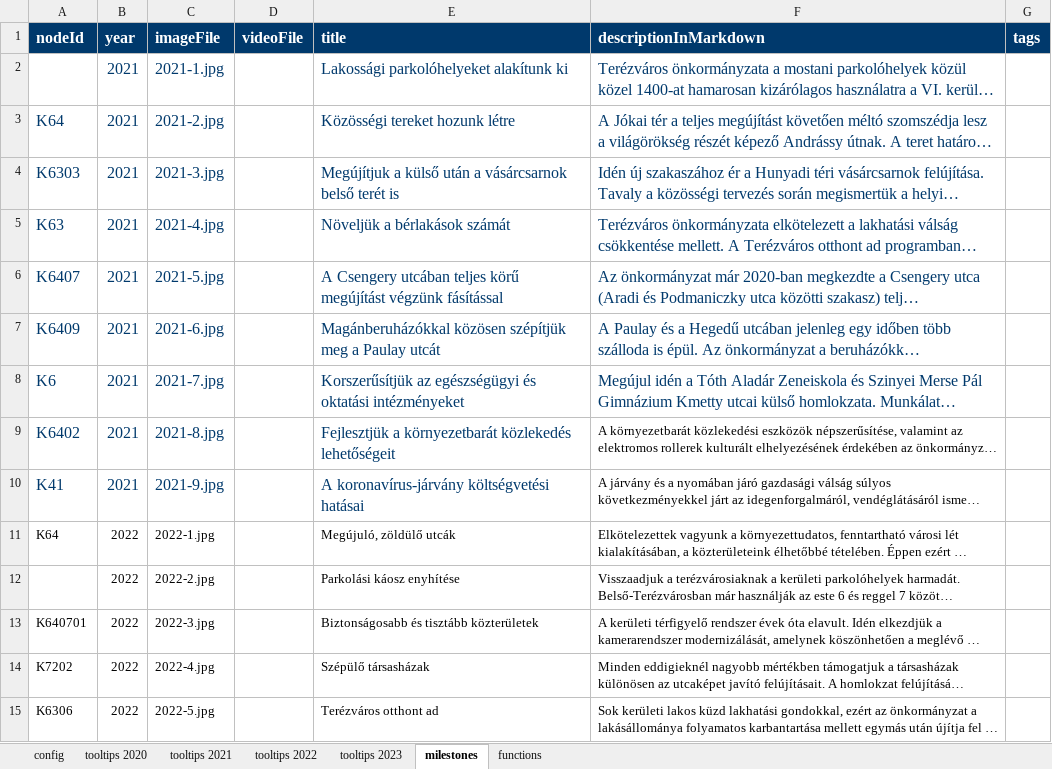
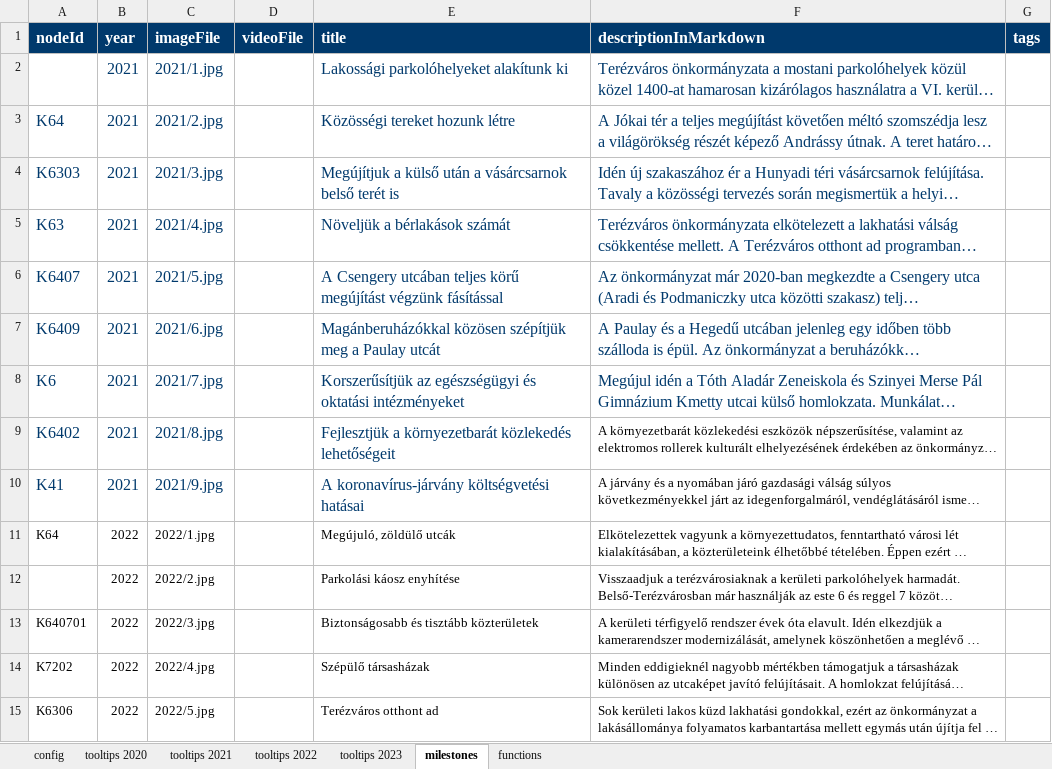
Before and after one commit to k-monitor/onkormanyzati-koltsegvetes-v2, an Excel workbook: input/config.xlsx, sheet milestones, drawn as a sheet; only a part is shown; long unchanged cells end in …; values as stored, in another font and other column widths than the file's, no borders; the diff covers the shown part only; the diff names each change by its address in the sheet, - before the commit and + after, or states it on an @@ line.

```diff
--- a/input/config.xlsx (sheet milestones)
+++ b/input/config.xlsx (sheet milestones)
-C2 (imageFile): 2021-1.jpg
+C2 (imageFile): 2021/1.jpg
-C3 (imageFile): 2021-2.jpg
+C3 (imageFile): 2021/2.jpg
-C4 (imageFile): 2021-3.jpg
+C4 (imageFile): 2021/3.jpg
-C5 (imageFile): 2021-4.jpg
+C5 (imageFile): 2021/4.jpg
-C6 (imageFile): 2021-5.jpg
+C6 (imageFile): 2021/5.jpg
-C7 (imageFile): 2021-6.jpg
+C7 (imageFile): 2021/6.jpg
-C8 (imageFile): 2021-7.jpg
+C8 (imageFile): 2021/7.jpg
-C9 (imageFile): 2021-8.jpg
+C9 (imageFile): 2021/8.jpg
-C10 (imageFile): 2021-9.jpg
+C10 (imageFile): 2021/9.jpg
-C11 (imageFile): 2022-1.jpg
+C11 (imageFile): 2022/1.jpg
-C12 (imageFile): 2022-2.jpg
+C12 (imageFile): 2022/2.jpg
-C13 (imageFile): 2022-3.jpg
+C13 (imageFile): 2022/3.jpg
-C14 (imageFile): 2022-4.jpg
+C14 (imageFile): 2022/4.jpg
-C15 (imageFile): 2022-5.jpg
+C15 (imageFile): 2022/5.jpg
```
Also changed, not shown: 9 added rows and 4 edited cells elsewhere in this sheet, sheet config, sheet tooltips 2023, 10 other files.
